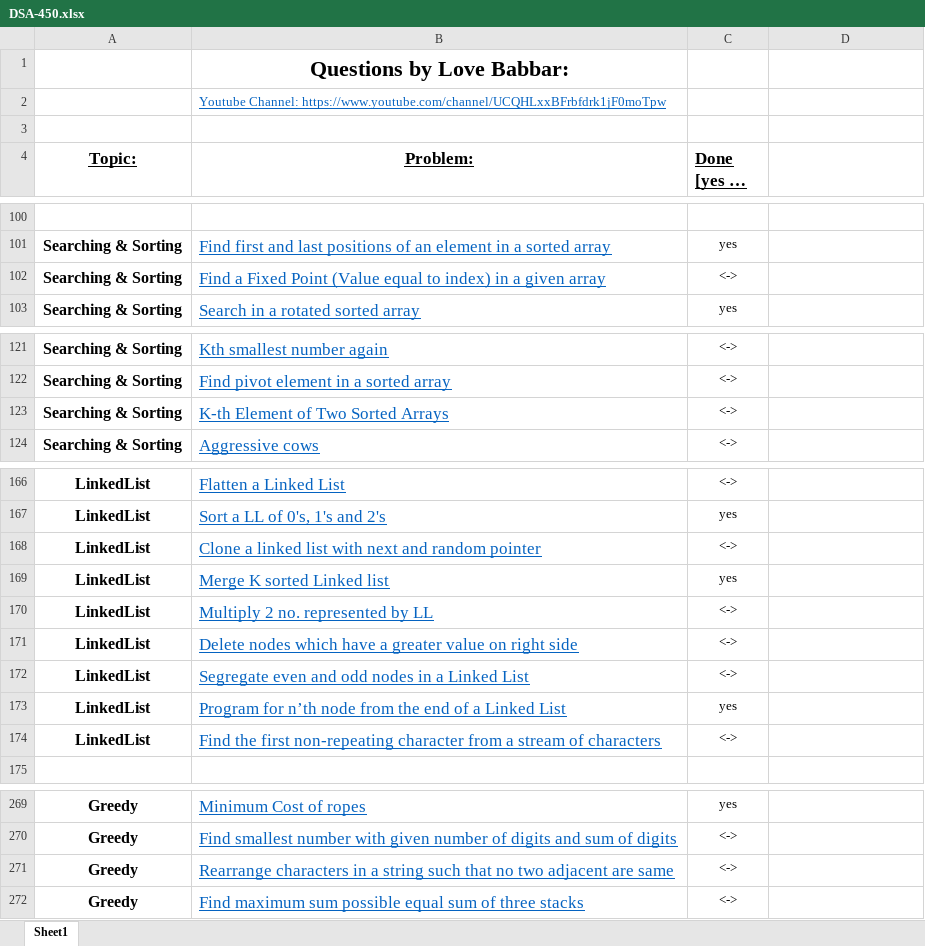
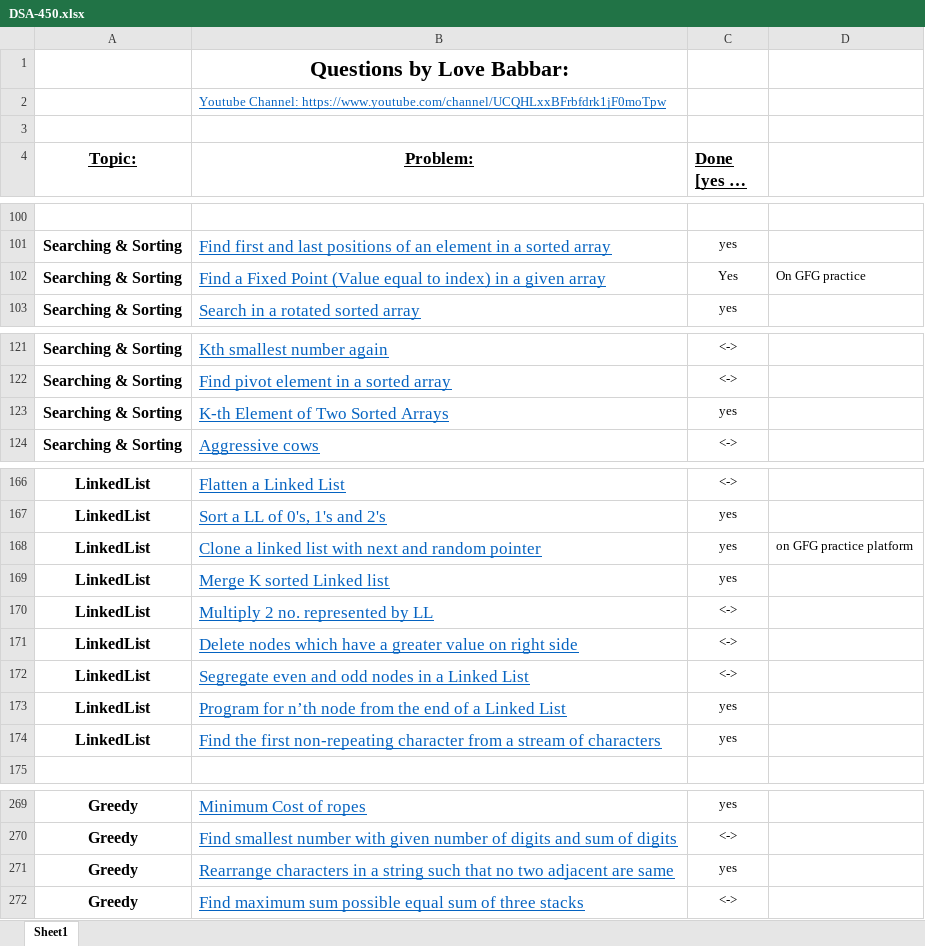
Before and after one commit to sangeetd/problem-solvings, an Excel workbook: build/classes/asset/DSA-450.xlsx, sheet Sheet1, drawn as a sheet; only a part is shown, gaps mark what is left out; long unchanged cells end in …; values as stored, in another font and other column widths than the file's, no borders; the diff names each change by its address in the sheet, - before the commit and + after, or states it on an @@ line.

Commit message:
160 of 450 questions done

```diff
--- a/build/classes/asset/DSA-450.xlsx (sheet Sheet1)
+++ b/build/classes/asset/DSA-450.xlsx (sheet Sheet1)
-C102 (Done [yes or no]): <->
+C102 (Done [yes or no]): Yes
-D102: (empty)
+D102: On GFG practice
-C123 (Done [yes or no]): <->
+C123 (Done [yes or no]): yes
-C168 (Done [yes or no]): <->
+C168 (Done [yes or no]): yes
-D168: (empty)
+D168: on GFG practice platform
-C174 (Done [yes or no]): <->
+C174 (Done [yes or no]): yes
-C271 (Done [yes or no]): <->
+C271 (Done [yes or no]): yes
```
Also changed, not shown: src/asset/DSA-450.xlsx, 3 other files.
